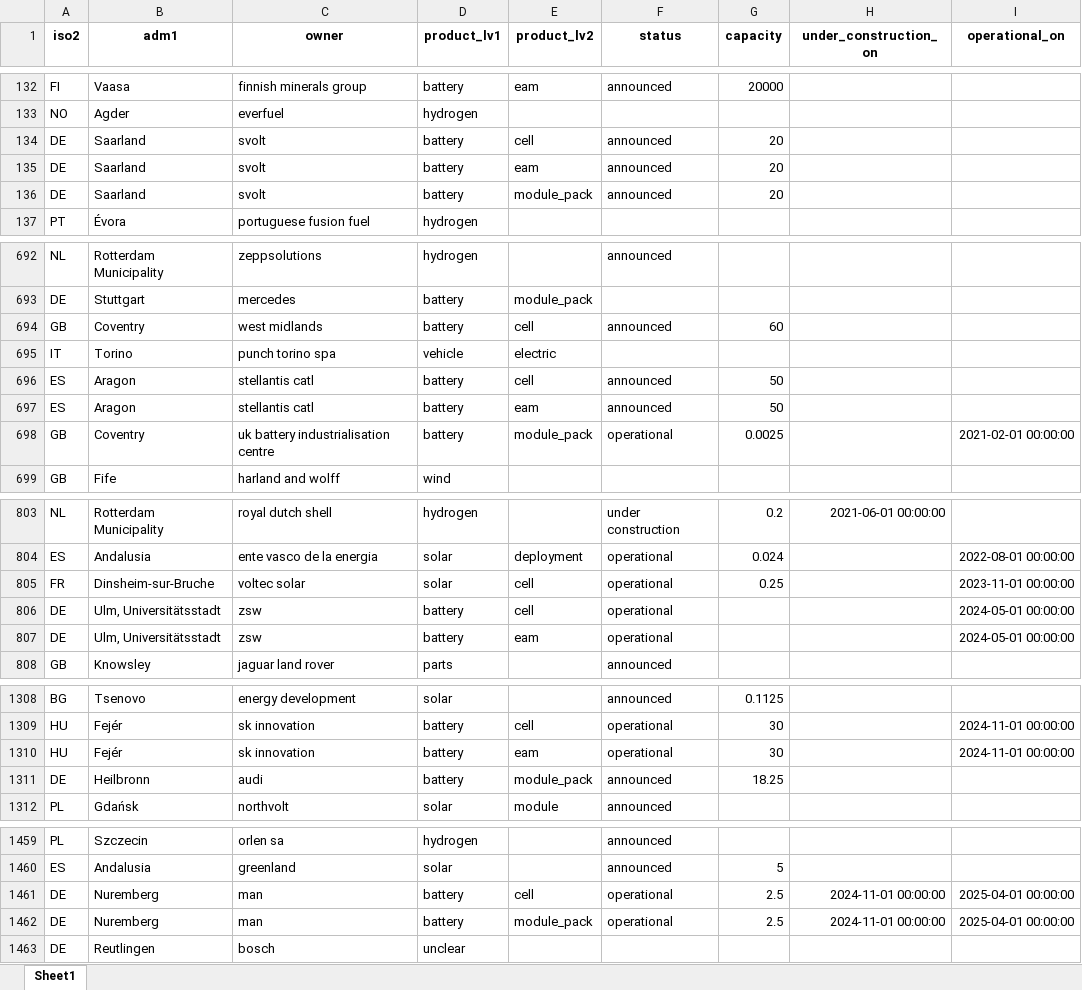
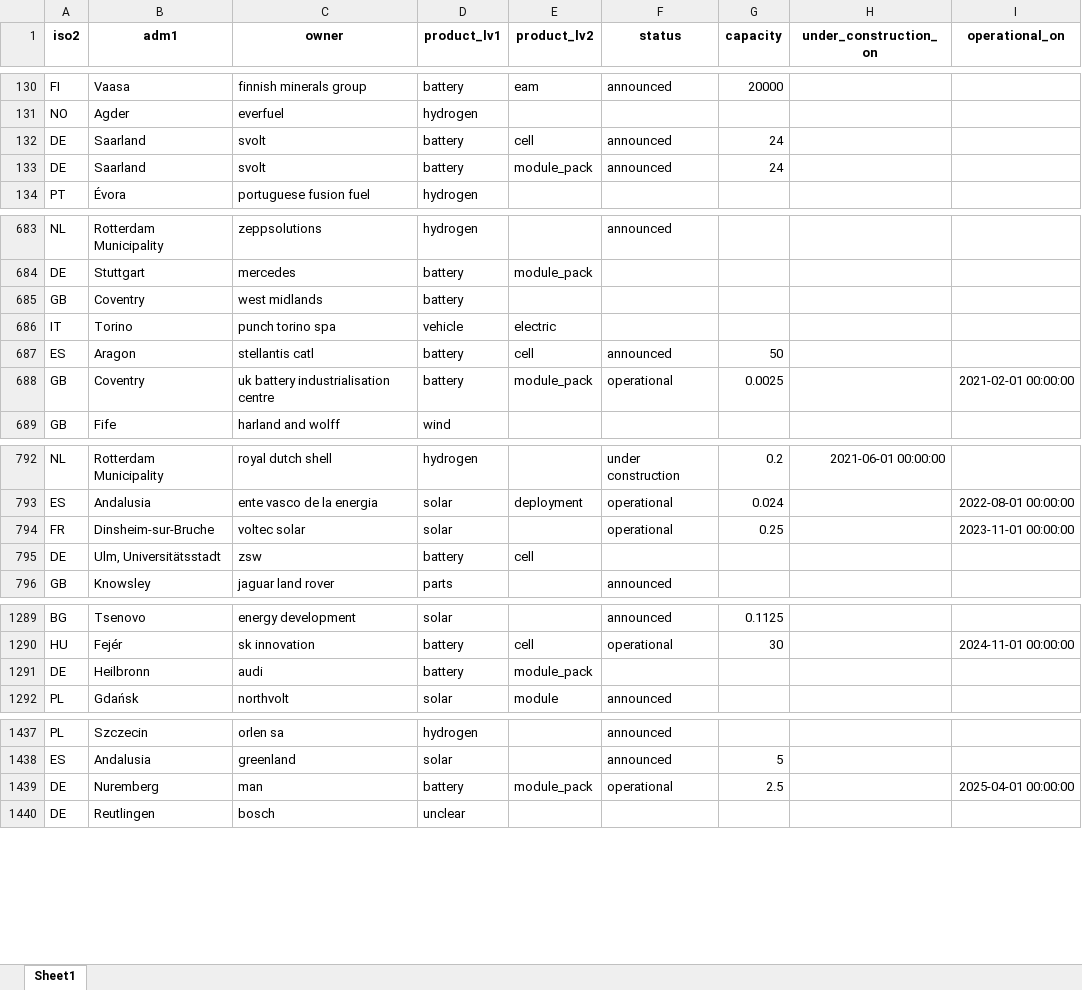
Before and after one commit to benmcwilliams/tuone-core, an Excel workbook: reconcile/storage/output/capacities_plot.xlsx, sheet Sheet1, drawn as a sheet; only a part is shown, gaps mark what is left out; values as stored, in another font and other column widths than the file's, no borders; removed rows and columns are numbered as before the commit, all else as after; the diff covers the shown part only; the diff names each change by its address in the sheet, - before the commit and + after, or states it on an @@ line.

```diff
--- a/reconcile/storage/output/capacities_plot.xlsx (sheet Sheet1)
+++ b/reconcile/storage/output/capacities_plot.xlsx (sheet Sheet1)
-G132 (capacity): 20
+G132 (capacity): 24
-row 135: DE | Saarland | svolt | battery | eam | announced | 20
-G133 (capacity): 20
+G133 (capacity): 24
-E685 (product_lv2): cell
+E685 (product_lv2): (empty)
-F685 (status): announced
+F685 (status): (empty)
-G685 (capacity): 60
+G685 (capacity): (empty)
-row 697: ES | Aragon | stellantis catl | battery | eam | announced | 50
-E794 (product_lv2): cell
+E794 (product_lv2): (empty)
-F795 (status): operational
+F795 (status): (empty)
-I795 (operational_on): 2024-05-01 00:00:00
+I795 (operational_on): (empty)
-row 807: DE | Ulm, Universitätsstadt | zsw | battery | eam | operational |  |  | 2024-05-01 00:00:00
-row 1310: HU | Fejér | sk innovation | battery | eam | operational | 30 |  | 2024-11-01 00:00:00
-F1291 (status): announced
+F1291 (status): (empty)
-G1291 (capacity): 18.25
+G1291 (capacity): (empty)
-row 1461: DE | Nuremberg | man | battery | cell | operational | 2.5 | 2024-11-01 00:00:00 | 2025-04-01 00:00:00
-H1439 (under_construction_on): 2024-11-01 00:00:00
+H1439 (under_construction_on): (empty)
```
Also changed, not shown: 5 added rows, 29 removed rows and 81 edited cells elsewhere in this sheet, reconcile/storage/output/capacities-debug.xlsx, reconcile/storage/output/check_investments.xlsx, 19 other files.
